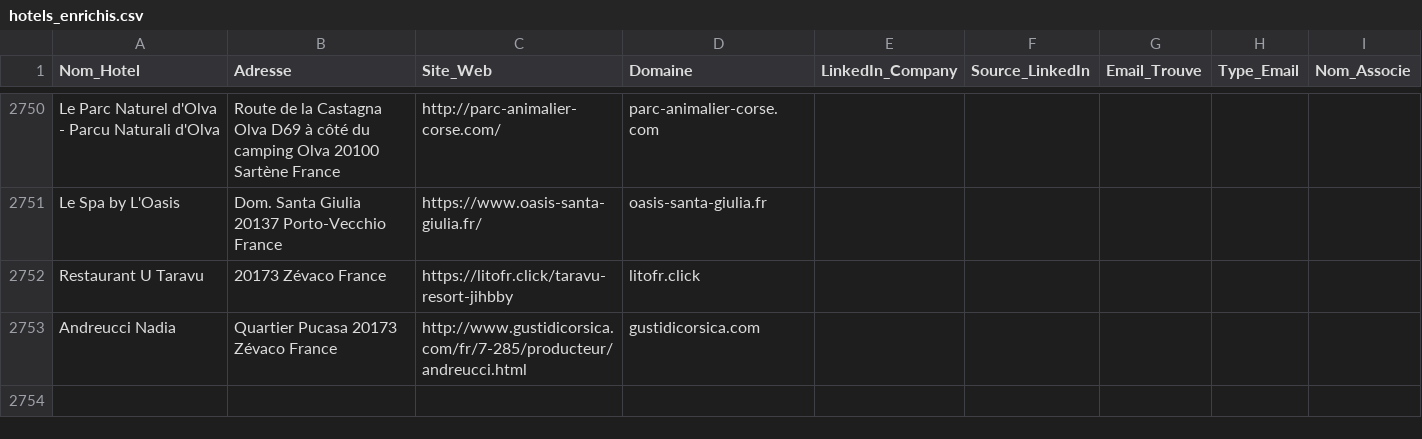
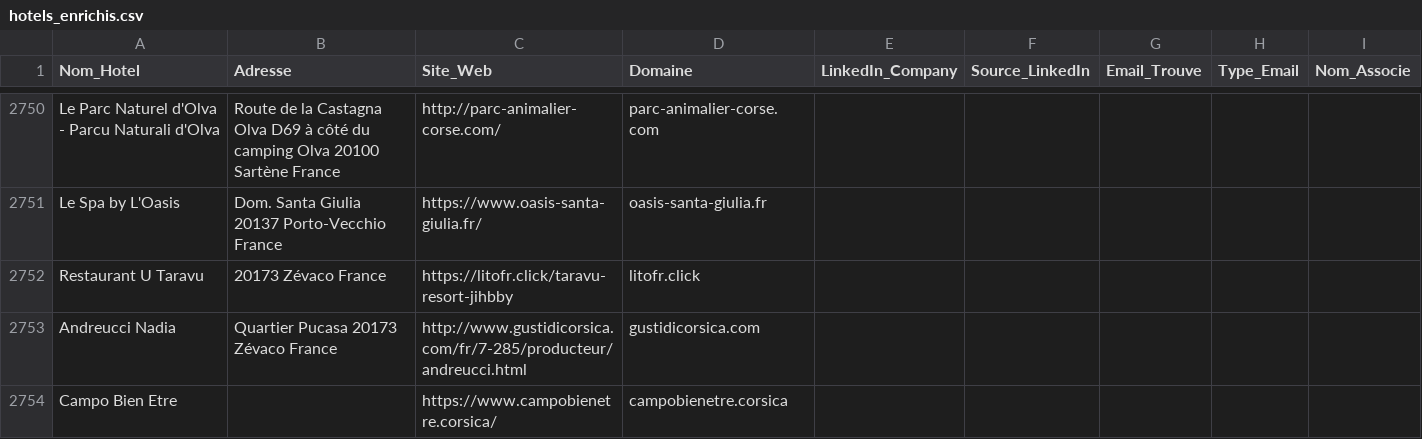
Before and after one commit to tsimokaza01-source/URL-4, a CSV file: hotels_enrichis.csv, drawn as a sheet; only a part is shown, gaps mark what is left out.

```diff
--- a/hotels_enrichis.csv
+++ b/hotels_enrichis.csv
@@ -2753 +2753,2 @@ Restaurant U Taravu,20173 Zévaco France,https://litofr.click/taravu-resort-jihb
 Andreucci Nadia,Quartier Pucasa 20173 Zévaco France,http://www.gustidicorsica.com/fr/7-285/producteur/andreucci.html,gustidicorsica.com,,,,,
+Campo Bien Etre,,https://www.campobienetre.corsica/,campobienetre.corsica,,,,,
```
Also changed, not shown: liste_hotels.csv.
